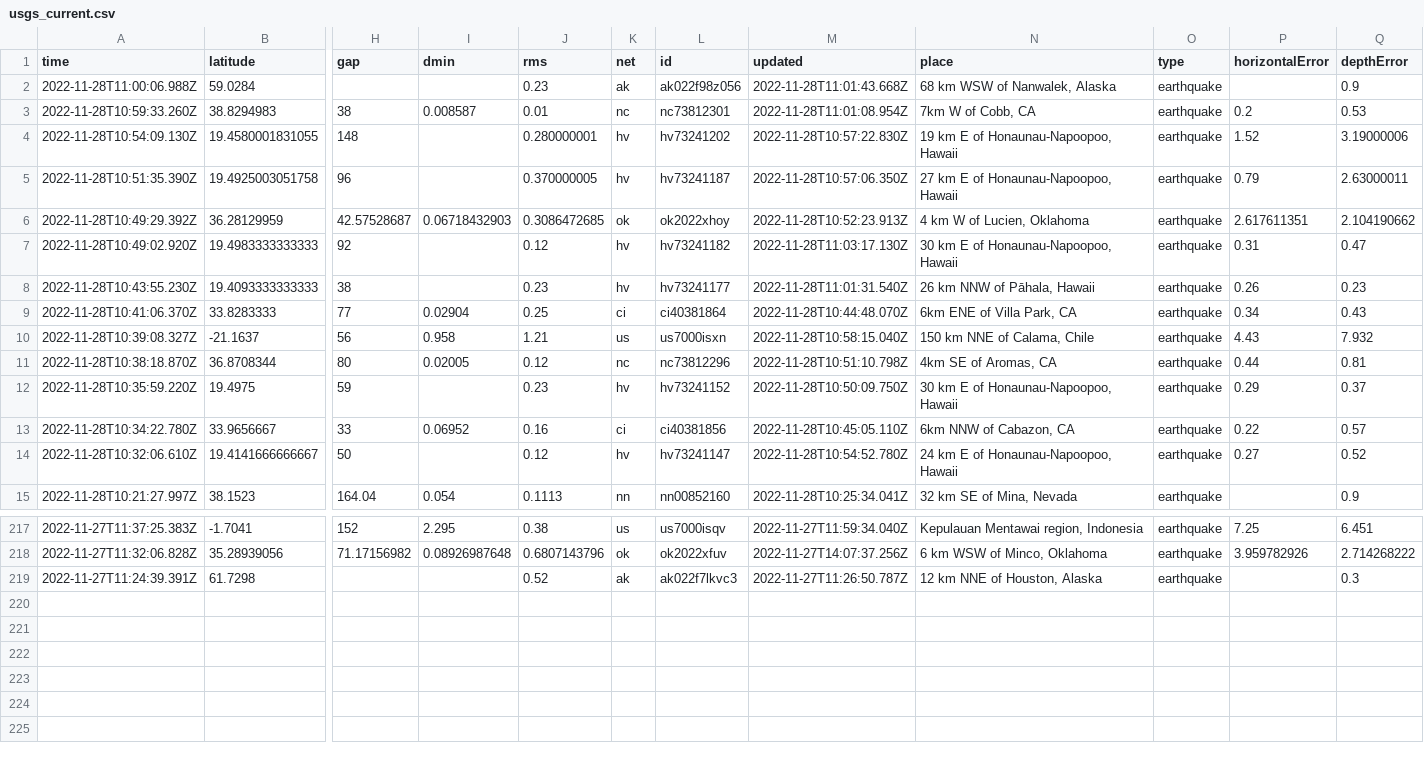
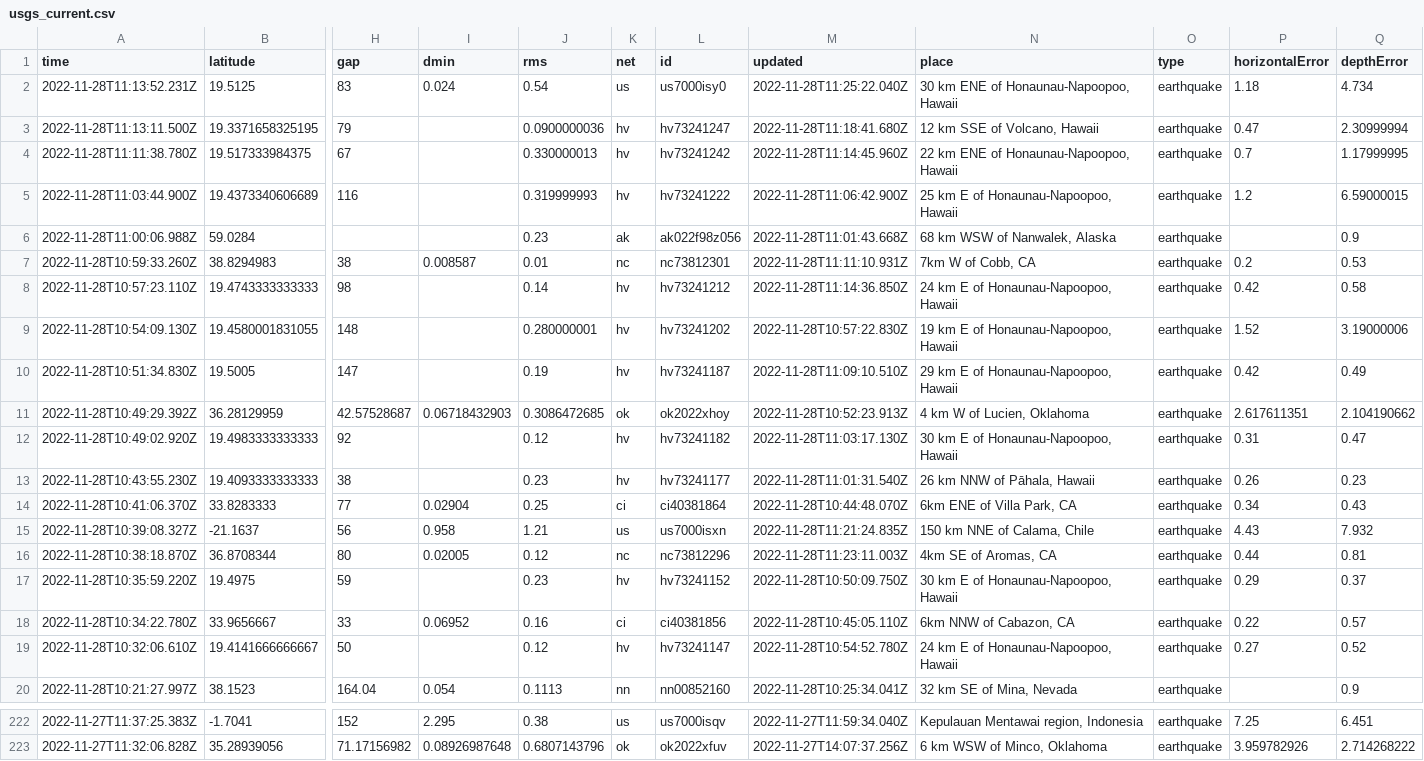
Before and after one commit to katielicari/nicar22-github-action, a CSV file: usgs_current.csv, drawn as a sheet; only a part is shown, gaps mark what is left out; removed rows and columns are numbered as before the commit, all else as after; rows hold the shown columns only; the diff names each change by its address in the sheet, - before the commit and + after, or states it on an @@ line.

```diff
--- a/usgs_current.csv
+++ b/usgs_current.csv
+row 2: 2022-11-28T11:13:52.231Z | 19.5125 | 83 | 0.024 | 0.54 | us | us7000isy0 | 2022-11-28T11:25:22.040Z | 30 km ENE of Honaunau-Napoopoo, Hawaii | earthquake | 1.18 | 4.734
+row 3: 2022-11-28T11:13:11.500Z | 19.3371658325195 | 79 |  | 0.0900000036 | hv | hv73241247 | 2022-11-28T11:18:41.680Z | 12 km SSE of Volcano, Hawaii | earthquake | 0.47 | 2.30999994
+row 4: 2022-11-28T11:11:38.780Z | 19.517333984375 | 67 |  | 0.330000013 | hv | hv73241242 | 2022-11-28T11:14:45.960Z | 22 km ENE of Honaunau-Napoopoo, Hawaii | earthquake | 0.7 | 1.17999995
+row 5: 2022-11-28T11:03:44.900Z | 19.4373340606689 | 116 |  | 0.319999993 | hv | hv73241222 | 2022-11-28T11:06:42.900Z | 25 km E of Honaunau-Napoopoo, Hawaii | earthquake | 1.2 | 6.59000015
-M7 (updated): 2022-11-28T11:01:08.954Z
+M7 (updated): 2022-11-28T11:11:10.931Z
+row 8: 2022-11-28T10:57:23.110Z | 19.4743333333333 | 98 |  | 0.14 | hv | hv73241212 | 2022-11-28T11:14:36.850Z | 24 km E of Honaunau-Napoopoo, Hawaii | earthquake | 0.42 | 0.58
-row 5: 2022-11-28T10:51:35.390Z | 19.4925003051758 | 96 |  | 0.370000005 | hv | hv73241187 | 2022-11-28T10:57:06.350Z | 27 km E of Honaunau-Napoopoo, Hawaii | earthquake | 0.79 | 2.63000011
+row 10: 2022-11-28T10:51:34.830Z | 19.5005 | 147 |  | 0.19 | hv | hv73241187 | 2022-11-28T11:09:10.510Z | 29 km E of Honaunau-Napoopoo, Hawaii | earthquake | 0.42 | 0.49
-M15 (updated): 2022-11-28T10:58:15.040Z
+M15 (updated): 2022-11-28T11:21:24.835Z
-M16 (updated): 2022-11-28T10:51:10.798Z
+M16 (updated): 2022-11-28T11:23:11.003Z
-row 219: 2022-11-27T11:24:39.391Z | 61.7298 |  |  | 0.52 | ak | ak022f7lkvc3 | 2022-11-27T11:26:50.787Z | 12 km NNE of Houston, Alaska | earthquake |  | 0.3
```
